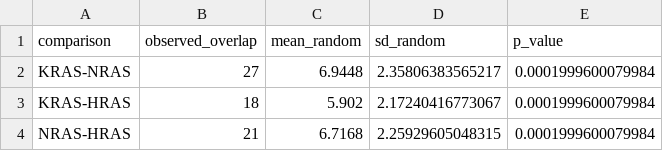
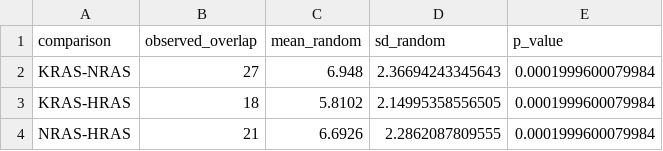
Before and after one commit to gaia-mazzocchetti/EBI_project, a TSV file: output/validation_results/seed_overlap_results.tsv, drawn as a sheet.

```diff
--- a/output/validation_results/seed_overlap_results.tsv
+++ b/output/validation_results/seed_overlap_results.tsv
@@ -1,4 +1,4 @@
 comparison	observed_overlap	mean_random	sd_random	p_value
-KRAS-NRAS	27	6.9448	2.35806383565217	0.0001999600079984
-KRAS-HRAS	18	5.902	2.17240416773067	0.0001999600079984
-NRAS-HRAS	21	6.7168	2.25929605048315	0.0001999600079984
+KRAS-NRAS	27	6.948	2.36694243345643	0.0001999600079984
+KRAS-HRAS	18	5.8102	2.14995358556505	0.0001999600079984
+NRAS-HRAS	21	6.6926	2.2862087809555	0.0001999600079984
```
Also changed, not shown: output/validation_results/module_validation_kras.csv, 11 other files.
